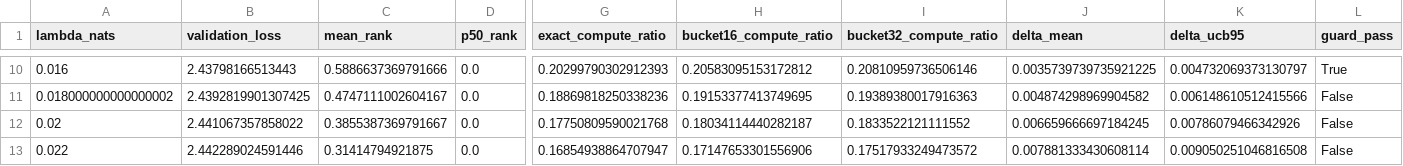
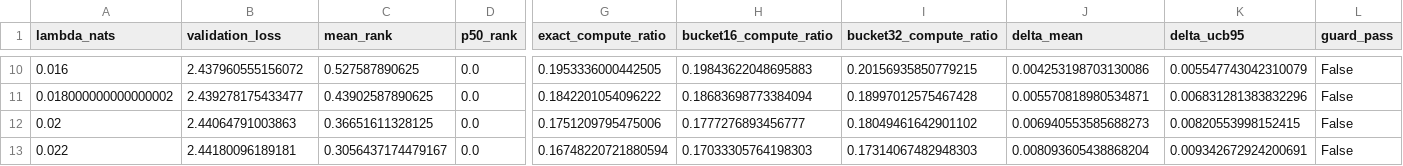
Before and after one commit to rornellas/llm-thinking-rep, a CSV file: results/test-2-11/latest/seed-61616/lambda_sweep.csv, drawn as a sheet; only a part is shown, gaps mark what is left out; the diff covers the shown part only; the diff names each change by its address in the sheet, - before the commit and + after, or states it on an @@ line.

```diff
--- a/results/test-2-11/latest/seed-61616/lambda_sweep.csv
+++ b/results/test-2-11/latest/seed-61616/lambda_sweep.csv
-B10 (validation_loss): 2.43798166513443
+B10 (validation_loss): 2.437960555156072
-C10 (mean_rank): 0.5886637369791666
+C10 (mean_rank): 0.527587890625
-G10 (exact_compute_ratio): 0.20299790302912393
+G10 (exact_compute_ratio): 0.1953336000442505
-H10 (bucket16_compute_ratio): 0.20583095153172812
+H10 (bucket16_compute_ratio): 0.19843622048695883
-I10 (bucket32_compute_ratio): 0.20810959736506146
+I10 (bucket32_compute_ratio): 0.20156935850779215
-J10 (delta_mean): 0.0035739739735921225
+J10 (delta_mean): 0.004253198703130086
-K10 (delta_ucb95): 0.004732069373130797
+K10 (delta_ucb95): 0.005547743042310079
-L10 (guard_pass): True
+L10 (guard_pass): False
-B11 (validation_loss): 2.4392819901307425
+B11 (validation_loss): 2.439278175433477
-C11 (mean_rank): 0.4747111002604167
+C11 (mean_rank): 0.43902587890625
-G11 (exact_compute_ratio): 0.18869818250338236
+G11 (exact_compute_ratio): 0.1842201054096222
-H11 (bucket16_compute_ratio): 0.19153377413749695
+H11 (bucket16_compute_ratio): 0.18683698773384094
-I11 (bucket32_compute_ratio): 0.19389380017916363
+I11 (bucket32_compute_ratio): 0.18997012575467428
-J11 (delta_mean): 0.004874298969904582
+J11 (delta_mean): 0.005570818980534871
-K11 (delta_ucb95): 0.006148610512415566
+K11 (delta_ucb95): 0.006831281383832296
-B12 (validation_loss): 2.441067357858022
+B12 (validation_loss): 2.44064791003863
-C12 (mean_rank): 0.3855387369791667
+C12 (mean_rank): 0.36651611328125
-G12 (exact_compute_ratio): 0.17750809590021768
+G12 (exact_compute_ratio): 0.1751209795475006
-H12 (bucket16_compute_ratio): 0.18034114440282187
+H12 (bucket16_compute_ratio): 0.1777276893456777
-I12 (bucket32_compute_ratio): 0.1833522121111552
+I12 (bucket32_compute_ratio): 0.18049461642901102
-J12 (delta_mean): 0.006659666697184245
+J12 (delta_mean): 0.006940553585688273
-K12 (delta_ucb95): 0.00786079466342926
+K12 (delta_ucb95): 0.00820553998152415
-B13 (validation_loss): 2.442289024591446
+B13 (validation_loss): 2.44180096189181
-C13 (mean_rank): 0.31414794921875
+C13 (mean_rank): 0.3056437174479167
-G13 (exact_compute_ratio): 0.16854938864707947
+G13 (exact_compute_ratio): 0.16748220721880594
-H13 (bucket16_compute_ratio): 0.17147653301556906
+H13 (bucket16_compute_ratio): 0.17033305764198303
-I13 (bucket32_compute_ratio): 0.17517933249473572
+I13 (bucket32_compute_ratio): 0.17314067482948303
-J13 (delta_mean): 0.007881333430608114
+J13 (delta_mean): 0.008093605438868204
-K13 (delta_ucb95): 0.009050251046816508
+K13 (delta_ucb95): 0.009342672924200691
```
Also changed, not shown: 142 edited cells elsewhere in this file, results/test-2-11/latest/seed-71717/lambda_sweep.csv, 16 other files.
